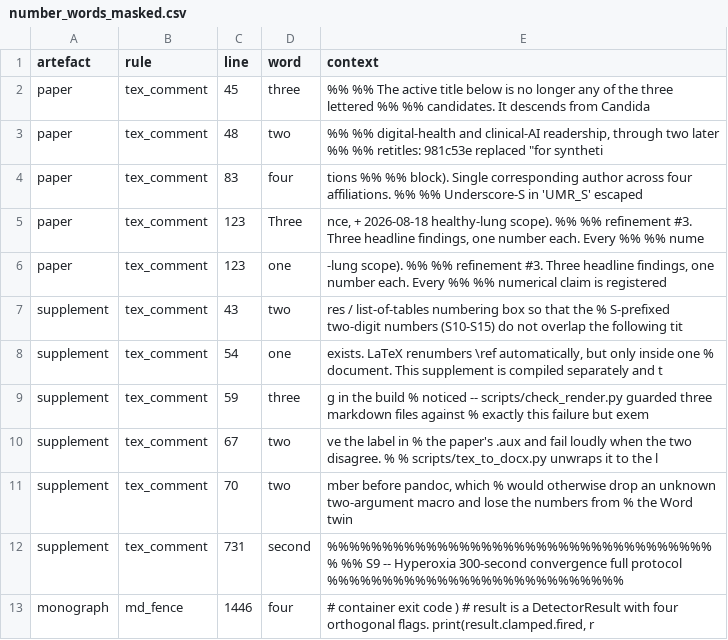
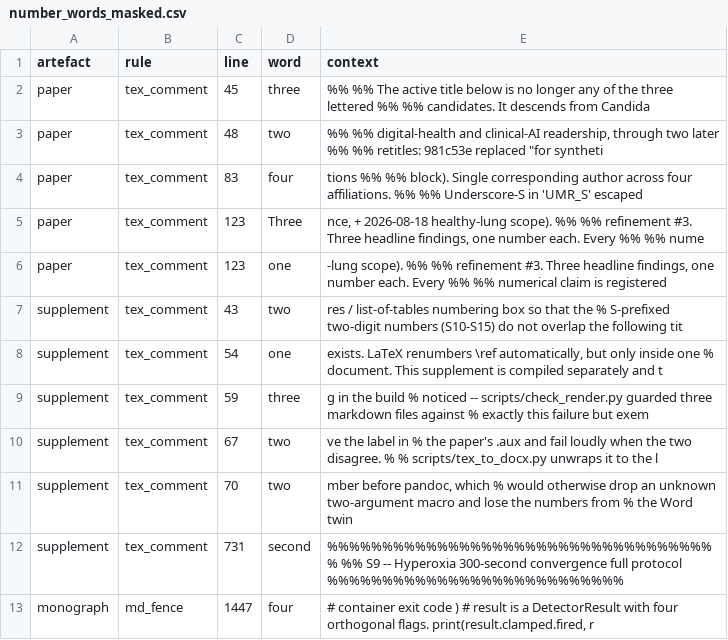
Before and after one commit to sadc-lab/pulse_reliability_atlas, a CSV file: results/number_audit/number_words_masked.csv, drawn as a sheet.

Commit message:
[AUDIT] Refresh the three number and prose inventories after ab6fe97
Regenerated with scripts/audit_number_inventory.py,
scripts/audit_number_words.py and scripts/audit_prose_quantifiers.py.
Calibration: 39, 19 and 20 probes, 0 FAIL.

The monograph edit adds one line at L1128, so every monograph row after it
shifts by one line. That shift is most of the diff: 2,535 inventory rows,
393 number-word rows, 352 masked rows. To separate real changes from the
shift, each file was compared with its line column removed (sort + comm).

Real changes, all at monograph L688-690 and L1124-1128:
- inventory.csv: 5,782 -> 5,783 lines. One literal is added: the "2.6" of
  "(§2.6)" in the Methods preamble, classed ambiguous_small. The "1,280"
  and "2.0" rows at the same place change context only.
  summary.json: monograph literals_in_raw_text 3,775 -> 3,776,
  ambiguous_small 1,877 -> 1,878.
- number_words: count unchanged. Two "four" rows change context only.
- prose_quantifiers: kept 1,935 -> 1,934. Removed: one "every" (universal),
  the "every priority order" of the old sentence. The "Every" and "All"
  rows change context only.
- masked_by_rule.csv: line shift only. With the line column removed, 0
  rows differ. The first changed row is at L1150, after the insertion.
- number_words_masked.csv: one row, line shift only (L1446 -> L1447).
- residue_by_literal.csv is unchanged.

```diff
--- a/results/number_audit/number_words_masked.csv
+++ b/results/number_audit/number_words_masked.csv
@@ -12,2 +12,2 @@ supplement,tex_comment,70,two,"mber before pandoc, which % would otherwise drop
 supplement,tex_comment,731,second,%%%%%%%%%%%%%%%%%%%%%%%%%%%%%%%%%%%% %% S9 -- Hyperoxia 300-second convergence full protocol %%%%%%%%%%%%%%%%%%%%%%%%%%%
-monograph,md_fence,1446,four,"# container exit code ) # result is a DetectorResult with four orthogonal flags. print(result.clamped.fired, r"
+monograph,md_fence,1447,four,"# container exit code ) # result is a DetectorResult with four orthogonal flags. print(result.clamped.fired, r"
```
Also changed, not shown: results/number_audit/inventory.csv, results/number_audit/masked_by_rule.csv, 4 other files.
